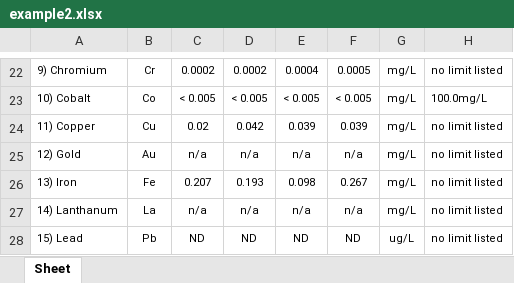
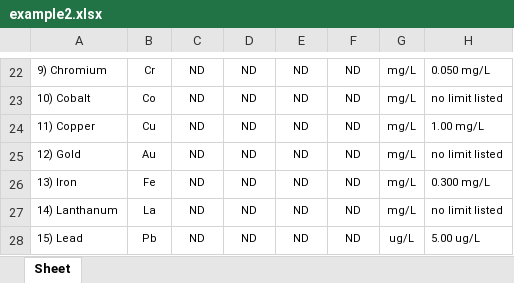
Before and after one commit to layup/LIMS, an Excel workbook: application/example2.xlsx, sheet Sheet, drawn as a sheet; only a part is shown, gaps mark what is left out; values as stored, in another font and other column widths than the file's, no borders; the diff covers the shown part only; the diff names each change by its address in the sheet, - before the commit and + after, or states it on an @@ line.

```diff
--- a/application/example2.xlsx (sheet Sheet)
+++ b/application/example2.xlsx (sheet Sheet)
-C22: 0.0002
+C22: ND
-D22: 0.0002
+D22: ND
-E22: 0.0004
+E22: ND
-F22: 0.0005
+F22: ND
-H22: no limit listed
+H22: 0.050 mg/L
-C23: < 0.005
+C23: ND
-D23: < 0.005
+D23: ND
-E23: < 0.005
+E23: ND
-F23: < 0.005
+F23: ND
-H23: 100.0mg/L
+H23: no limit listed
-C24: 0.02
+C24: ND
-D24: 0.042
+D24: ND
-E24: 0.039
+E24: ND
-F24: 0.039
+F24: ND
-H24: no limit listed
+H24: 1.00 mg/L
-C25: n/a
+C25: ND
-D25: n/a
+D25: ND
-E25: n/a
+E25: ND
-F25: n/a
+F25: ND
-C26: 0.207
+C26: ND
-D26: 0.193
+D26: ND
-E26: 0.098
+E26: ND
-F26: 0.267
+F26: ND
-H26: no limit listed
+H26: 0.300 mg/L
-C27: n/a
+C27: ND
-D27: n/a
+D27: ND
-E27: n/a
+E27: ND
-F27: n/a
+F27: ND
-H28: no limit listed
+H28: 5.00 ug/L
```
Also changed, not shown: 54 added rows, 1 removed row, 100 edited cells and cell formats elsewhere in this sheet, application/example.xlsx, 4 other files.
